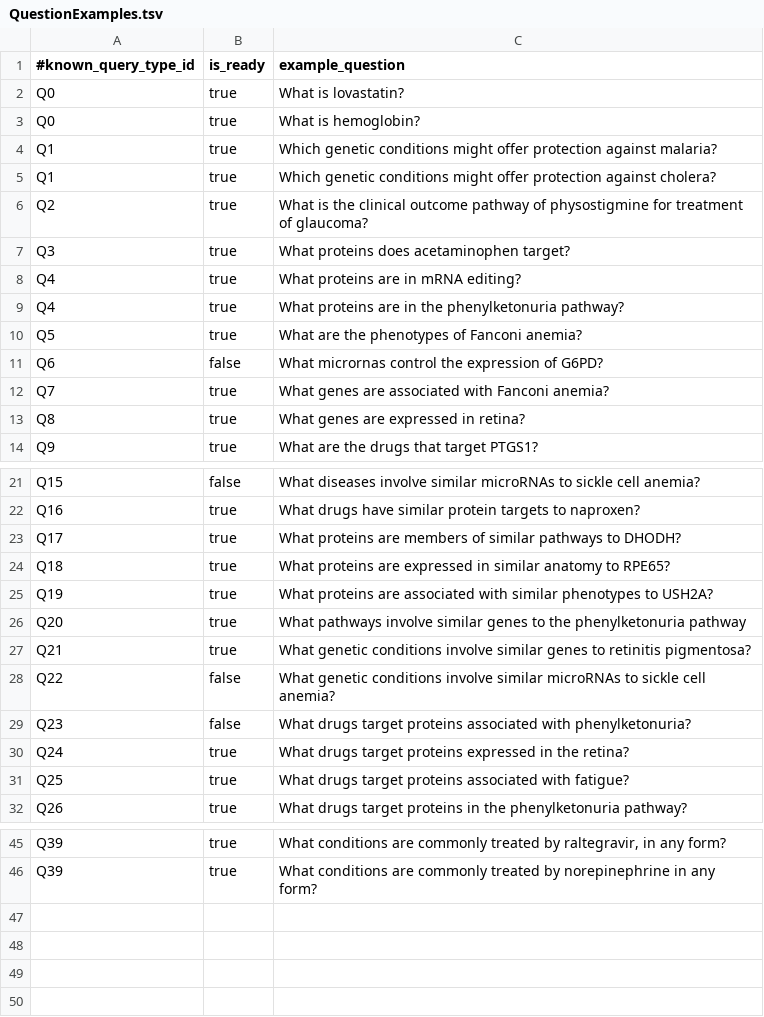
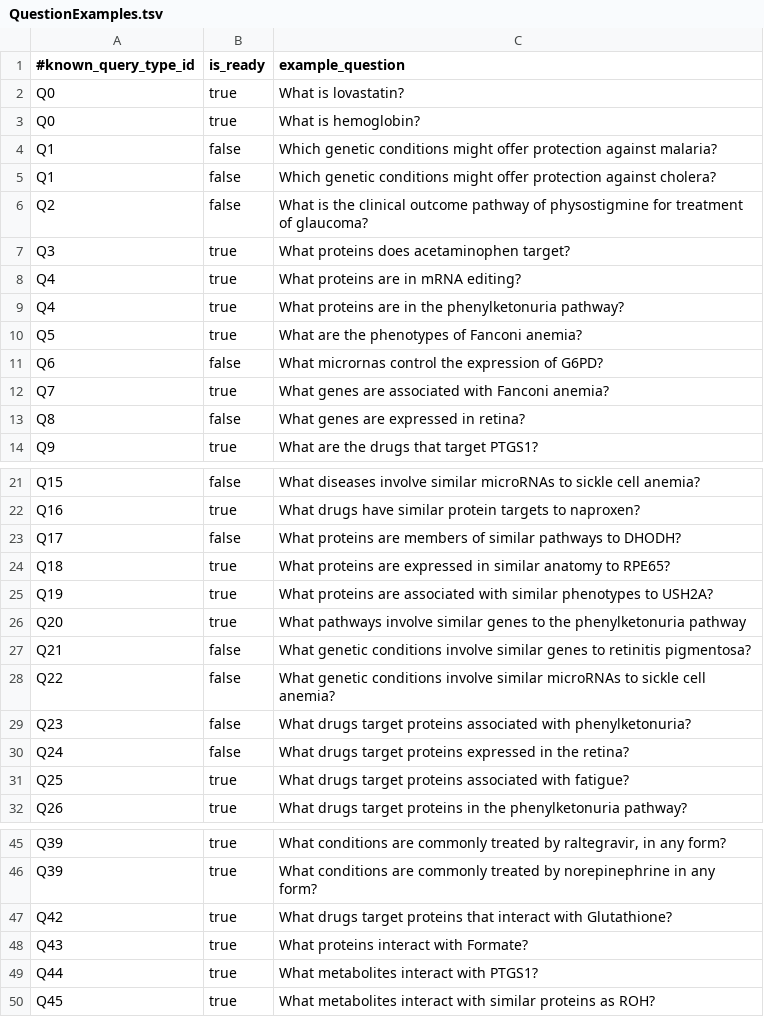
Before and after one commit to RTXteam/RTX, a TSV file: code/reasoningtool/QuestionAnswering/QuestionExamples.tsv, drawn as a sheet; only a part is shown, gaps mark what is left out.

```diff
--- a/code/reasoningtool/QuestionAnswering/QuestionExamples.tsv
+++ b/code/reasoningtool/QuestionAnswering/QuestionExamples.tsv
@@ -3,5 +3,5 @@ Q0	true	What is lovastatin?
 Q0	true	What is hemoglobin?
-Q1	true	Which genetic conditions might offer protection against malaria?
-Q1	true	Which genetic conditions might offer protection against cholera?
-Q2	true	What is the clinical outcome pathway of physostigmine for treatment of glaucoma?
+Q1	false	Which genetic conditions might offer protection against malaria?
+Q1	false	Which genetic conditions might offer protection against cholera?
+Q2	false	What is the clinical outcome pathway of physostigmine for treatment of glaucoma?
 Q3	true	What proteins does acetaminophen target?
@@ -12,3 +12,3 @@ Q6	false	What micrornas control the expression of G6PD?
 Q7	true	What genes are associated with Fanconi anemia?
-Q8	true	What genes are expressed in retina?
+Q8	false	What genes are expressed in retina?
 Q9	true	What are the drugs that target PTGS1?
@@ -22,3 +22,3 @@ Q15	false	What diseases involve similar microRNAs to sickle cell anemia?
 Q16	true	What drugs have similar protein targets to naproxen?
-Q17	true	What proteins are members of similar pathways to DHODH?
+Q17	false	What proteins are members of similar pathways to DHODH?
 Q18	true	What proteins are expressed in similar anatomy to RPE65?
@@ -26,6 +26,6 @@ Q19	true	What proteins are associated with similar phenotypes to USH2A?
 Q20	true	What pathways involve similar genes to the phenylketonuria pathway
-Q21	true	What genetic conditions involve similar genes to retinitis pigmentosa?
+Q21	false	What genetic conditions involve similar genes to retinitis pigmentosa?
 Q22	false	What genetic conditions involve similar microRNAs to sickle cell anemia?
 Q23	false	What drugs target proteins associated with phenylketonuria?
-Q24	true	What drugs target proteins expressed in the retina?
+Q24	false	What drugs target proteins expressed in the retina?
 Q25	true	What drugs target proteins associated with fatigue?
@@ -46 +46,5 @@ Q39	true	What conditions are commonly treated by raltegravir, in any form?
 Q39	true	What conditions are commonly treated by norepinephrine in any form?
+Q42	true	What drugs target proteins that interact with Glutathione?
+Q43	true	What proteins interact with Formate?
+Q44	true	What metabolites interact with PTGS1?
+Q45	true	What metabolites interact with similar proteins as ROH?
```
Also changed, not shown: code/reasoningtool/QuestionAnswering/Questions.tsv.
